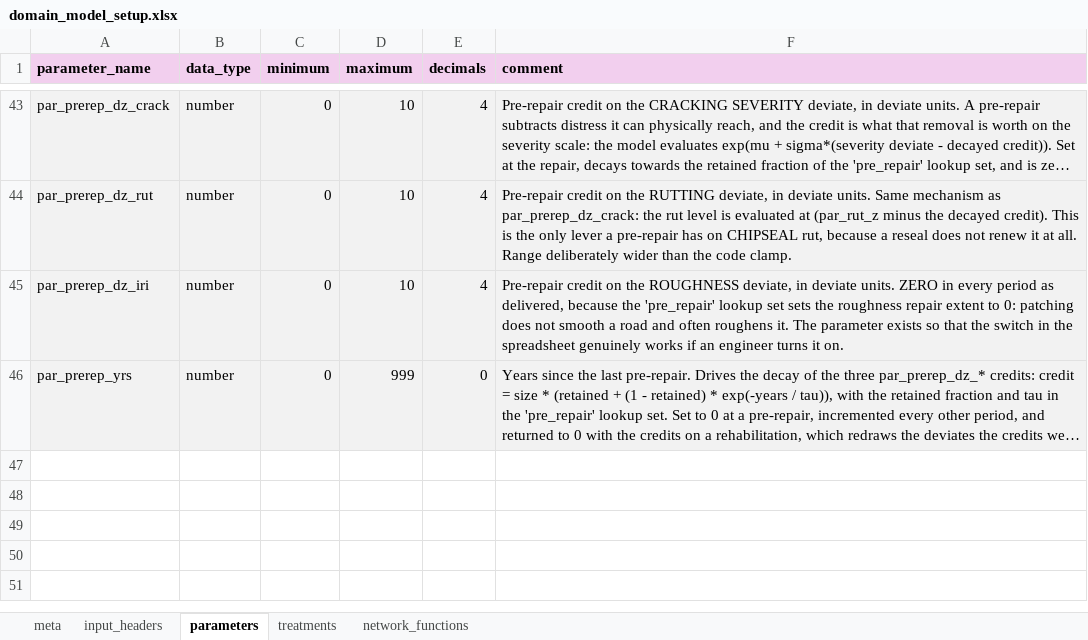
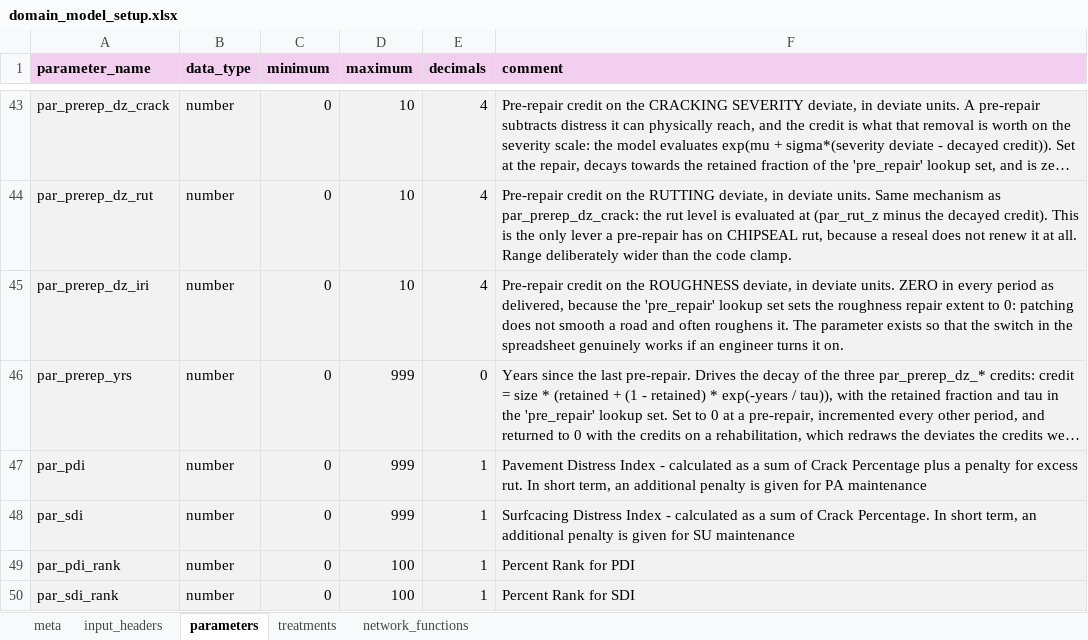
Before and after one commit to Lonrix-Limited/cassandra-starter-model, an Excel workbook: domain_model_setup.xlsx, sheet parameters, drawn as a sheet; only a part is shown, gaps mark what is left out; long unchanged cells end in …; values as stored, in another font and other column widths than the file's, no borders; the diff names each change by its address in the sheet, - before the commit and + after, or states it on an @@ line.

```diff
--- a/domain_model_setup.xlsx (sheet parameters)
+++ b/domain_model_setup.xlsx (sheet parameters)
+row 47: par_pdi | number | 0 | 999 | 1 | Pavement Distress Index - calculated as a sum of Crack Percentage plus a penalty for excess rut. In short term, an additional penalty is given for PA maintenance
+row 48: par_sdi | number | 0 | 999 | 1 | Surfcacing Distress Index - calculated as a sum of Crack Percentage. In short term, an additional penalty is given for SU maintenance
+row 49: par_pdi_rank | number | 0 | 100 | 1 | Percent Rank for PDI
+row 50: par_sdi_rank | number | 0 | 100 | 1 | Percent Rank for SDI
```
Also changed, not shown: sheet network_functions, 2 other files.
